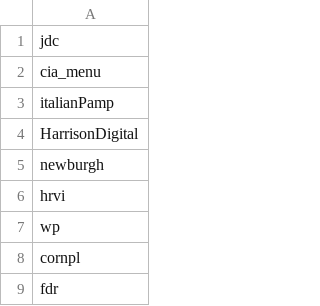
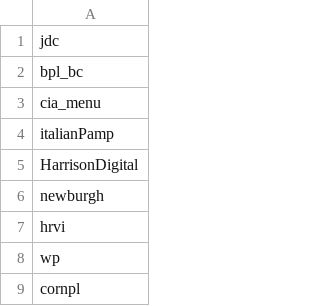
Before and after one commit to ESDNhub/ESDNDocs, a CSV file: sets-for-DPLA-harvesting/current_sets.csv, drawn as a sheet; only a part is shown; the shorter side is filled out with more unchanged rows.

Commit message:
add BPL CiT set

```diff
--- a/sets-for-DPLA-harvesting/current_sets.csv
+++ b/sets-for-DPLA-harvesting/current_sets.csv
@@ -1,2 +1,3 @@
 jdc
+bpl_bc
 cia_menu
```
